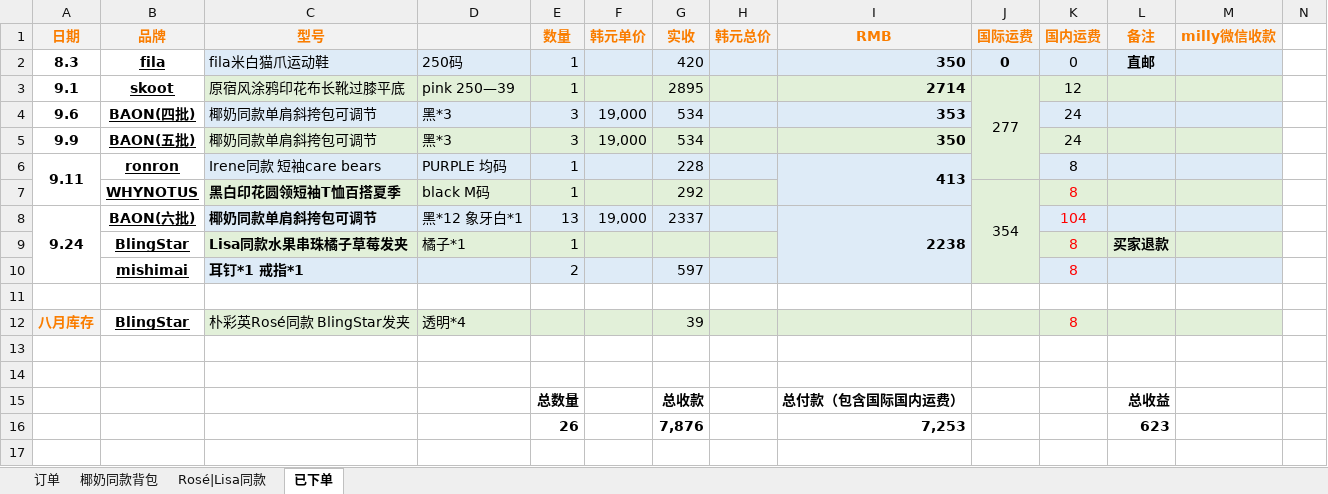
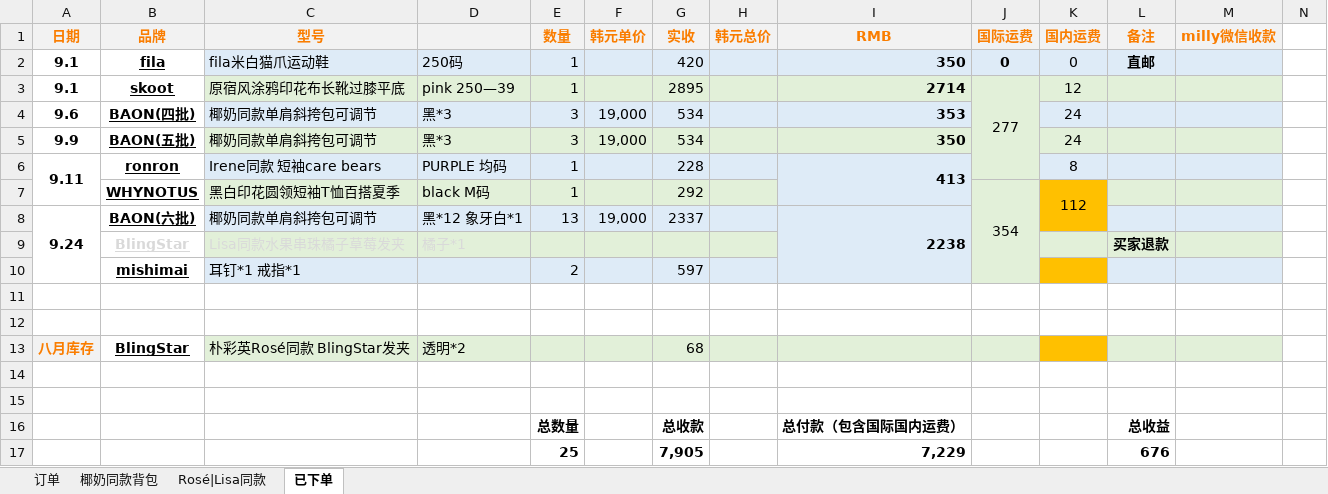
Before and after one commit to yukimi1212/404, an Excel workbook: BY.X BOUTIQUE九月订单.xlsx, sheet 已下单, drawn as a sheet; only a part is shown; values as stored, in another font and other column widths than the file's, no borders; table styles not drawn; removed rows and columns are numbered as before the commit, all else as after; rows hold the shown columns only; the diff names each change by its address in the sheet, - before the commit and + after, or states it on an @@ line.

```diff
--- a/BY.X BOUTIQUE九月订单.xlsx (sheet 已下单)
+++ b/BY.X BOUTIQUE九月订单.xlsx (sheet 已下单)
-A2: 8.3
+A2: 9.1
-C7:C10 bold: on
+C7:C10 bold: off
-K7: 8
+K7: 112
@@ K7 fill: #E2F0D9 → #FFC000, text colour: #FF0000 → black @@
+K7:K8 merged
-K8: 104
+K8: (empty)
-K8 fill: #DEEBF7
+K8 fill: #FFC000
-B9:D9 text colour: black
+B9:D9 text colour: #D9D9D9
-E9: 1
+E9: (empty)
-K9:K10: 8
+K9:K10: (empty)
-K10 fill: #DEEBF7
+K10 fill: #FFC000
+row 12: (empty)
-D13: 透明*4
+D13: 透明*2
-G13: 39
+G13: 68
-K13: 8
+K13: (empty)
-K13 fill: #E2F0D9
+K13 fill: #FFC000
-row 16:  |  |  |  | 26 |  | 7,876 |  | 7,253 |  |  | 623
+row 17:  |  |  |  | 25 |  | 7,905 |  | 7,229 |  |  | 676
```
Also changed, not shown: sheet Rosé|Lisa同款, sheet 椰奶同款背包, sheet 订单, formulas that keep their value, BY.X BOUTIQUE 月统计.xlsx, BY.X BOUTIQUE八月订单.xlsx, 2 other files.
